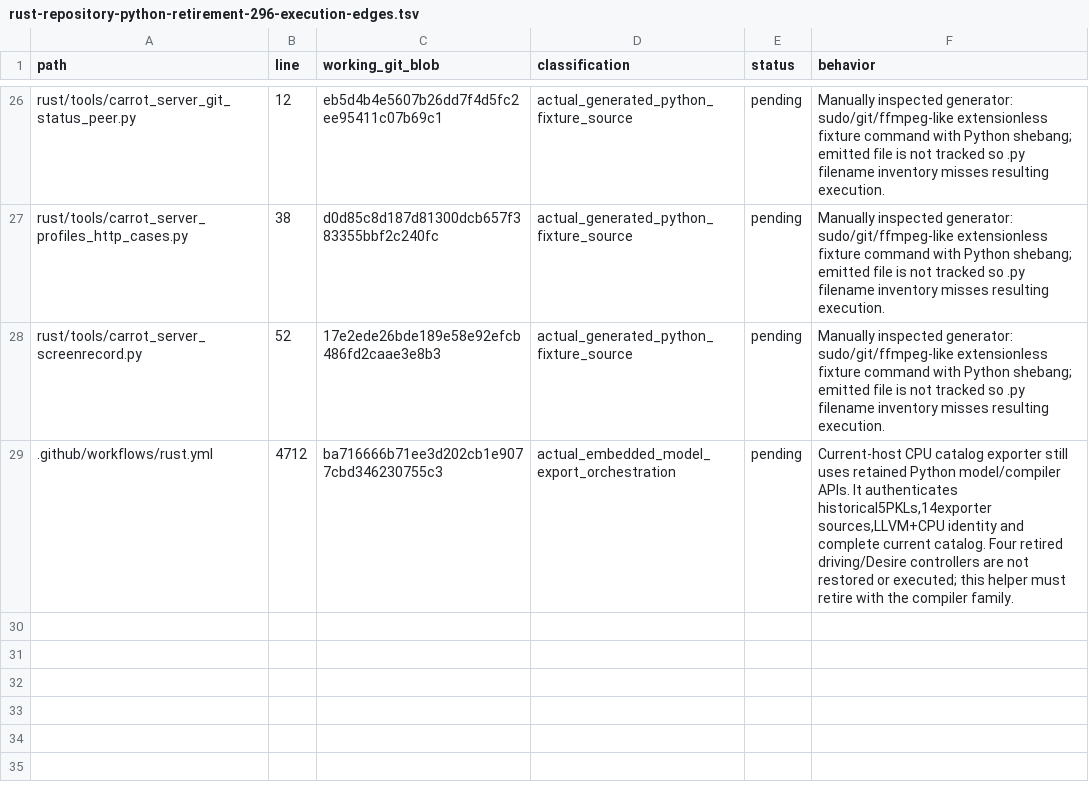
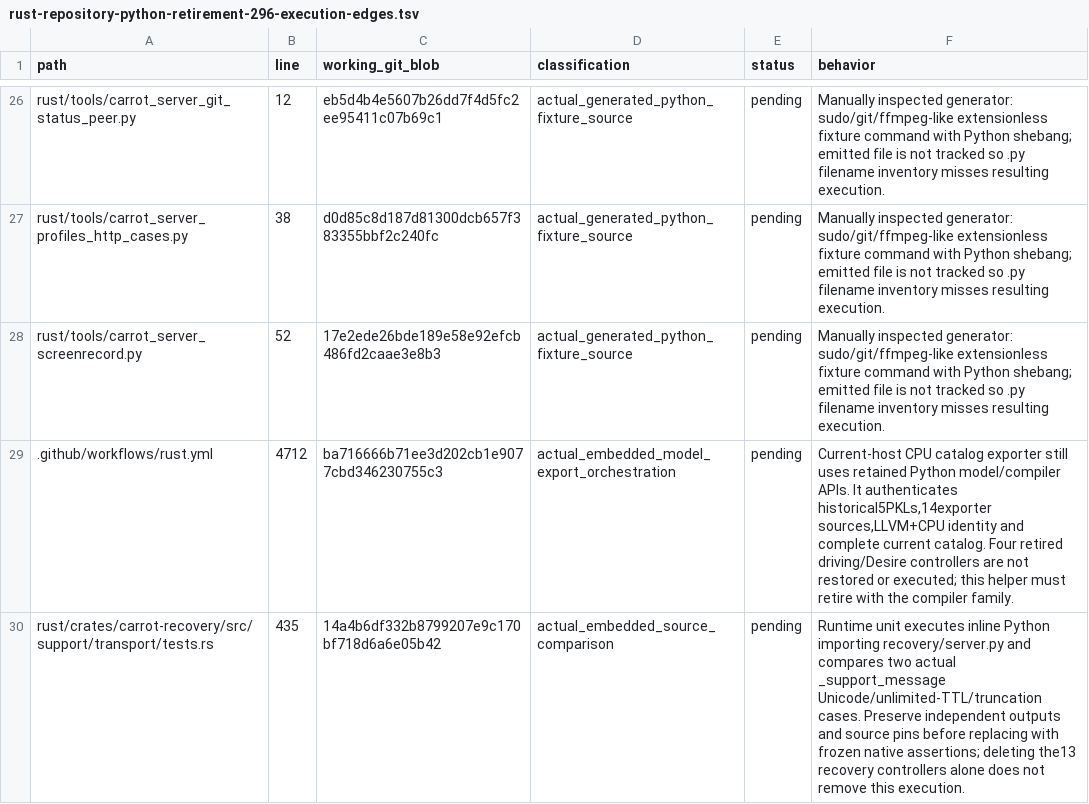
Before and after one commit to bin9208/openpilot-rust, a TSV file: docs/naver/rust-repository-python-retirement-296-execution-edges.tsv, drawn as a sheet; only a part is shown, gaps mark what is left out; the diff names each change by its address in the sheet, - before the commit and + after, or states it on an @@ line.

Commit message:
docs: track current recovery gate and embedded webhook Python edge for 296

```diff
--- a/docs/naver/rust-repository-python-retirement-296-execution-edges.tsv
+++ b/docs/naver/rust-repository-python-retirement-296-execution-edges.tsv
+row 30: rust/crates/carrot-recovery/src/support/transport/tests.rs | 435 | 14a4b6df332b8799207e9c170bf718d6a6e05b42 | actual_embedded_source_comparison | pending | Runtime unit executes inline Python importing recovery/server.py and compares two actual _support_message Unicode/unlimited-TTL/truncation cases. Preserve independent outputs and source pins before replacing with frozen native assertions; deleting the13 recovery controllers alone does not remove this execution.
```
Also changed, not shown: 1 other file.
